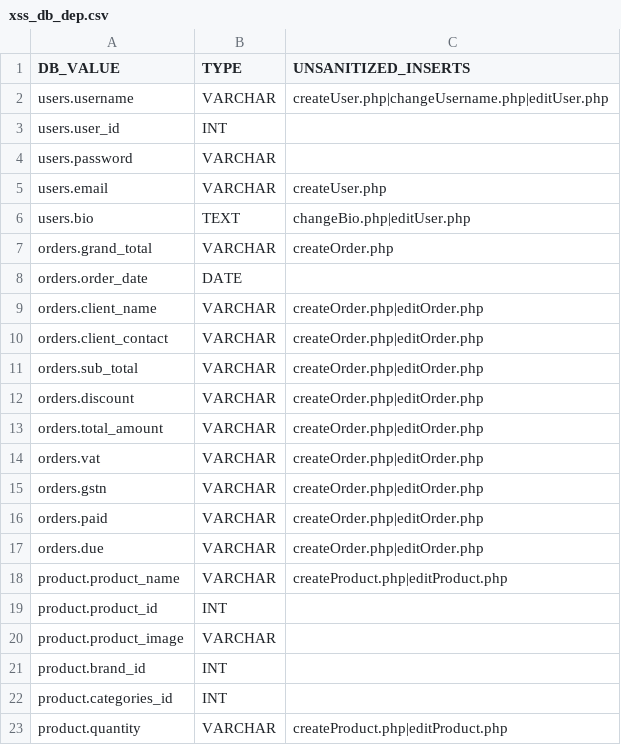
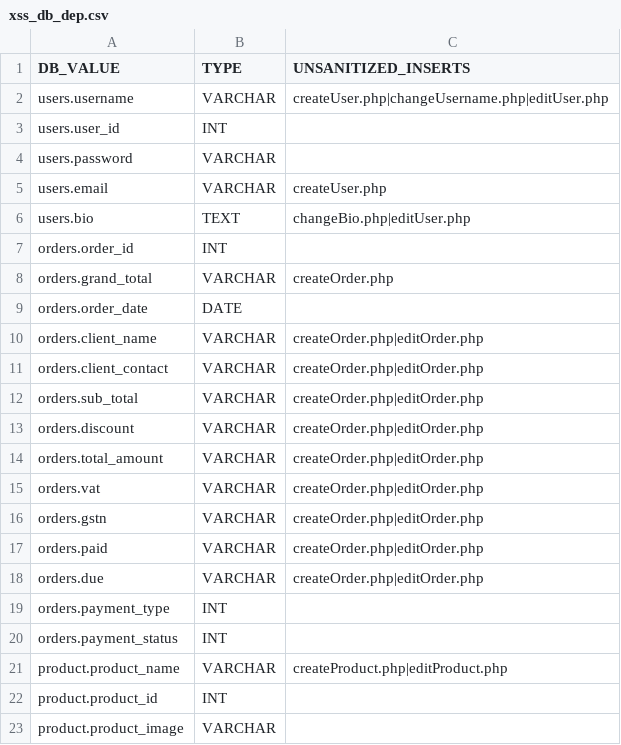
Before and after one commit to YagamiShadow/sectest, a CSV file: pixy_analysis/manual_analysis/db_dep_scripts/xss_db_dep.csv, drawn as a sheet; only a part is shown; the shorter side is filled out with more unchanged rows.

```diff
--- a/pixy_analysis/manual_analysis/db_dep_scripts/xss_db_dep.csv
+++ b/pixy_analysis/manual_analysis/db_dep_scripts/xss_db_dep.csv
@@ -6,2 +6,3 @@ users.email,VARCHAR,createUser.php
 users.bio,TEXT,changeBio.php|editUser.php
+orders.order_id,INT,
 orders.grand_total,VARCHAR,createOrder.php
@@ -17,2 +18,4 @@ orders.paid,VARCHAR,createOrder.php|editOrder.php
 orders.due,VARCHAR,createOrder.php|editOrder.php
+orders.payment_type,INT,
+orders.payment_status,INT,
 product.product_name,VARCHAR,createProduct.php|editProduct.php
```
Also changed, not shown: pixy_analysis/manual_analysis/db_dep_scripts/xss_vuln_dep.csv, pixy_analysis/manual_analysis/final_results.csv, 33 other files.
